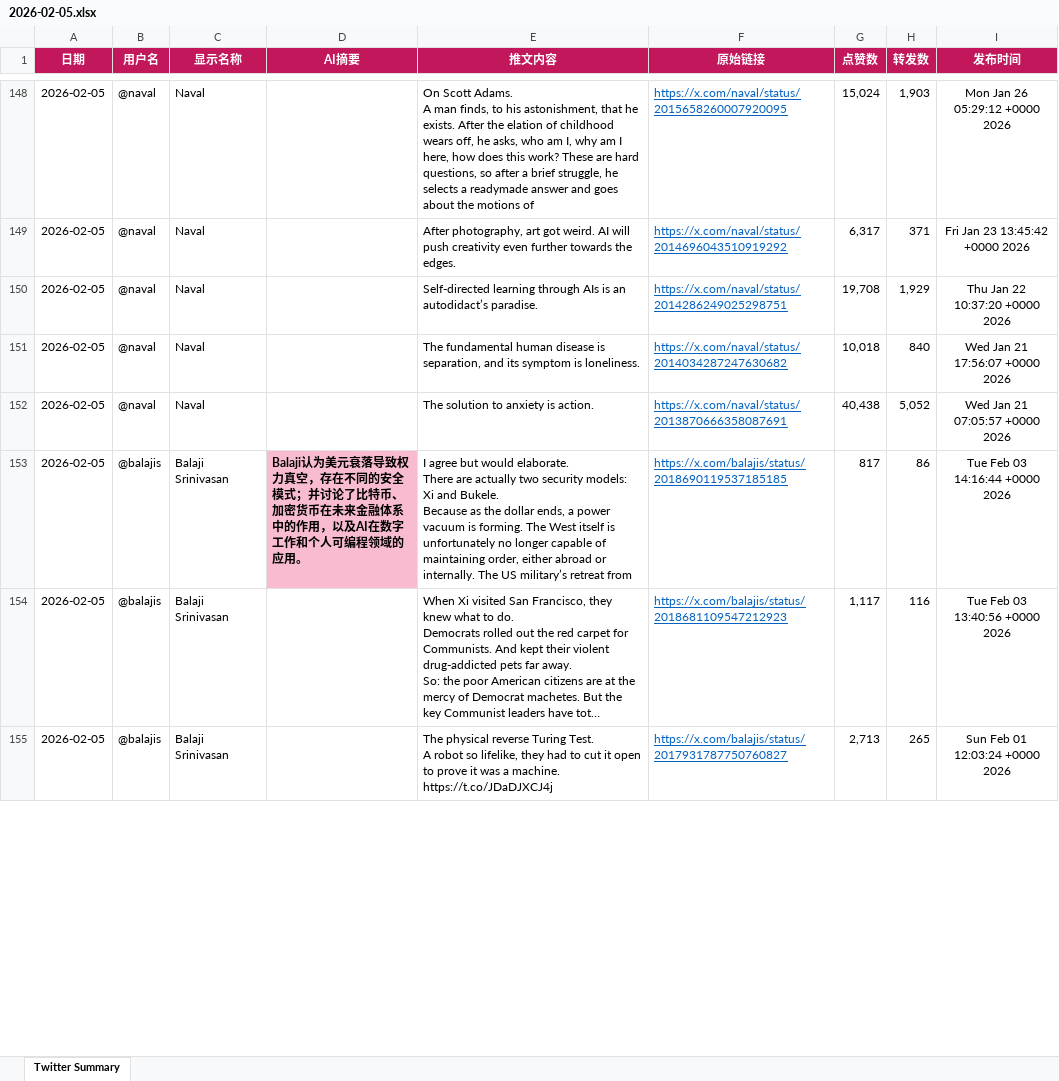
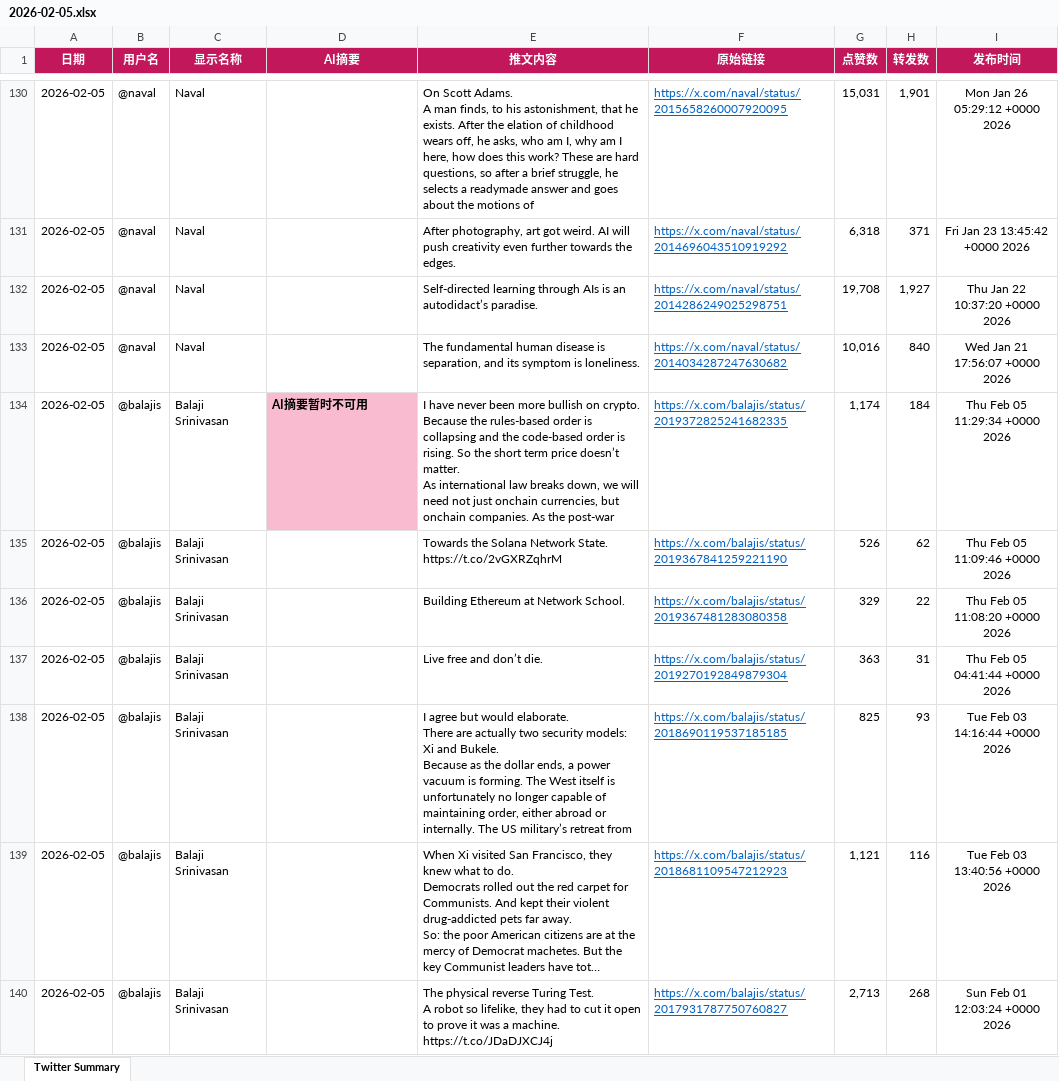
Before and after one commit to FireTigerStudio/TwitterAI, an Excel workbook: output/2026-02-05.xlsx, sheet Twitter Summary, drawn as a sheet; only a part is shown, gaps mark what is left out; long unchanged cells end in …; values as stored, in another font and other column widths than the file's, no borders; addresses are those after the commit; ↵ is a line break in a cell; the diff covers the shown part only; the diff names each change by its address in the sheet, - before the commit and + after, or states it on an @@ line.

```diff
--- a/output/2026-02-05.xlsx (sheet Twitter Summary)
+++ b/output/2026-02-05.xlsx (sheet Twitter Summary)
-G130 (点赞数): 15,024
+G130 (点赞数): 15,031
-H130 (转发数): 1,903
+H130 (转发数): 1,901
-G131 (点赞数): 6,317
+G131 (点赞数): 6,318
-H132 (转发数): 1,929
+H132 (转发数): 1,927
-G133 (点赞数): 10,018
+G133 (点赞数): 10,016
+row 134: 2026-02-05 | @balajis | Balaji Srinivasan | AI摘要暂时不可用 | I have never been more bullish on crypto. ↵ Because the rules-based order is collapsing and the code-based order is rising. So the short term price doesn’t matter. ↵ As international law breaks down, we will need not just onchain currencies, but onchain companies. As the post-war | https://x.com/balajis/status/2019372825241682335 | 1,174 | 184 | Thu Feb 05 11:29:34 +0000 2026
+row 135: 2026-02-05 | @balajis | Balaji Srinivasan |  | Towards the Solana Network State. ↵ https://t.co/2vGXRZqhrM | https://x.com/balajis/status/2019367841259221190 | 526 | 62 | Thu Feb 05 11:09:46 +0000 2026
-B136 (用户名): @naval
+B136 (用户名): @balajis
-C136 (显示名称): Naval
+C136 (显示名称): Balaji Srinivasan
-E136 (推文内容): The solution to anxiety is action.
+E136 (推文内容): Building Ethereum at Network School.
-F136 (原始链接): https://x.com/naval/status/2013870666358087691
+F136 (原始链接): https://x.com/balajis/status/2019367481283080358
-G136 (点赞数): 40,438
+G136 (点赞数): 329
-H136 (转发数): 5,052
+H136 (转发数): 22
-I136 (发布时间): Wed Jan 21 07:05:57 +0000 2026
+I136 (发布时间): Thu Feb 05 11:08:20 +0000 2026
+row 137: 2026-02-05 | @balajis | Balaji Srinivasan |  | Live free and don’t die. | https://x.com/balajis/status/2019270192849879304 | 363 | 31 | Thu Feb 05 04:41:44 +0000 2026
-D138 (AI摘要): Balaji认为美元衰落导致权力真空，存在不同的安全模式；并讨论了比特币、加密货币在未来金融体系中的作用，以及AI在数字工作和个人可编程领域的应用。
+D138 (AI摘要): (empty)
-D138 fill: #F8BBD0
+D138 fill: none
-G138 (点赞数): 817
+G138 (点赞数): 825
-H138 (转发数): 86
+H138 (转发数): 93
-G139 (点赞数): 1,117
+G139 (点赞数): 1,121
-H140 (转发数): 265
+H140 (转发数): 268
```
Also changed, not shown: 65 added rows, 28 removed rows, 205 edited cells and cell formats elsewhere in this sheet, 1 other file.
